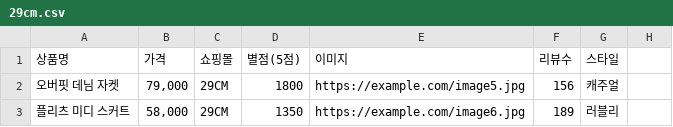
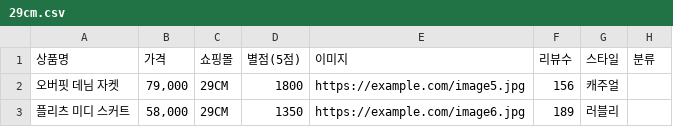
Before and after one commit to seoyun211/Fashion_AI, a CSV file: backend/data/29cm.csv, drawn as a sheet.

```diff
--- a/backend/data/29cm.csv
+++ b/backend/data/29cm.csv
@@ -1,2 +1,2 @@
-상품명,가격,쇼핑몰,별점(5점),이미지,리뷰수,스타일
+상품명,가격,쇼핑몰,별점(5점),이미지,리뷰수,스타일, 분류
 오버핏 데님 자켓,"79,000",29CM,1800,https://example.com/image5.jpg,156,캐주얼
```
Also changed, not shown: backend/data/musinsa.csv, backend/data/zigzag.csv.
